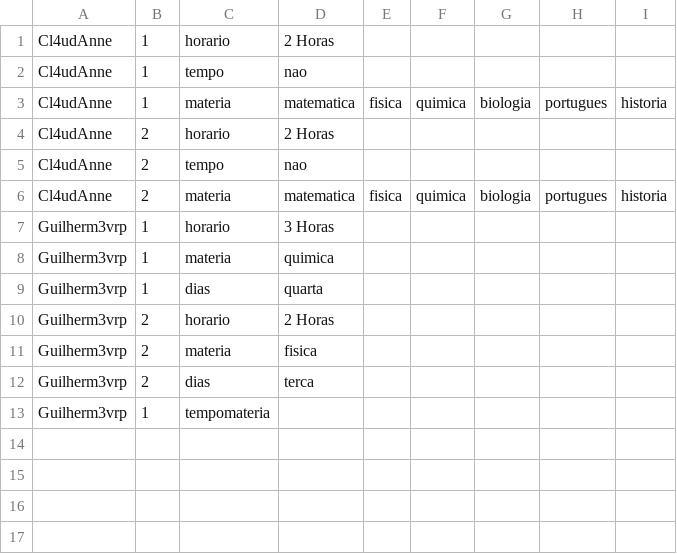
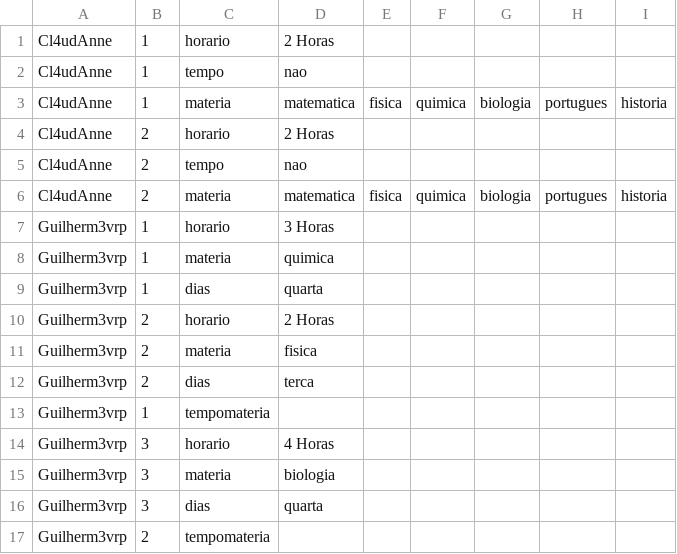
Before and after one commit to Guilhermevalenca/Gearing, a CSV file: src/cronograma/cronograma.csv, drawn as a sheet; the diff names each change by its address in the sheet, - before the commit and + after, or states it on an @@ line.

```diff
--- a/src/cronograma/cronograma.csv
+++ b/src/cronograma/cronograma.csv
+row 14: Guilherm3vrp | 3 | horario | 4 Horas
+row 15: Guilherm3vrp | 3 | materia | biologia
+row 16: Guilherm3vrp | 3 | dias | quarta
+row 17: Guilherm3vrp | 2 | tempomateria
```
Also changed, not shown: 3 other files.
